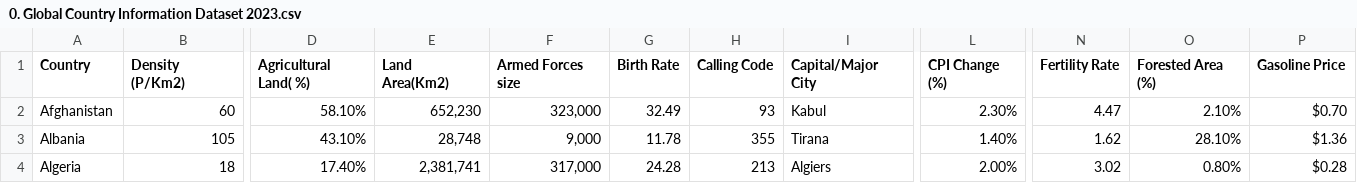
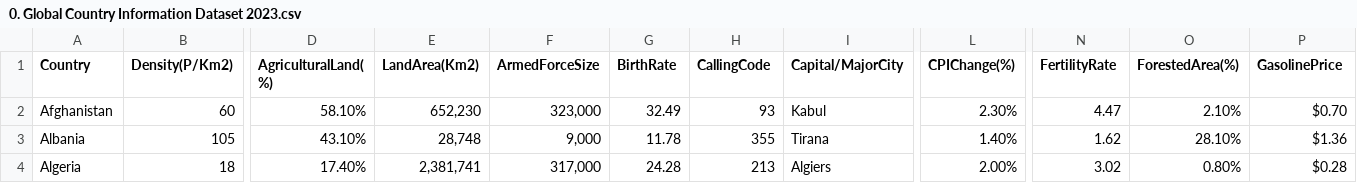
Before and after one commit to AdrnSchz/TravelChatBot, a CSV file: Datasets/0. Global Country Information Dataset 2023.csv, drawn as a sheet; only a part is shown, gaps mark what is left out; ↵ is a line break in a cell; the diff covers the shown part only; the diff names each change by its address in the sheet, - before the commit and + after, or states it on an @@ line.

```diff
--- a/Datasets/0. Global Country Information Dataset 2023.csv
+++ b/Datasets/0. Global Country Information Dataset 2023.csv
-B1: Density ↵ (P/Km2)
+B1: Density(P/Km2)
-D1: Agricultural Land( %)
+D1: AgriculturalLand( %)
-E1: Land Area(Km2)
+E1: LandArea(Km2)
-F1: Armed Forces size
+F1: ArmedForceSize
-G1: Birth Rate
+G1: BirthRate
-H1: Calling Code
+H1: CallingCode
-I1: Capital/Major City
+I1: Capital/MajorCity
-L1: CPI Change (%)
+L1: CPIChange(%)
-N1: Fertility Rate
+N1: FertilityRate
-O1: Forested Area (%)
+O1: ForestedArea(%)
-P1: Gasoline Price
+P1: GasolinePrice
```
Also changed, not shown: 14 edited cells elsewhere in this file, 1 other file.
